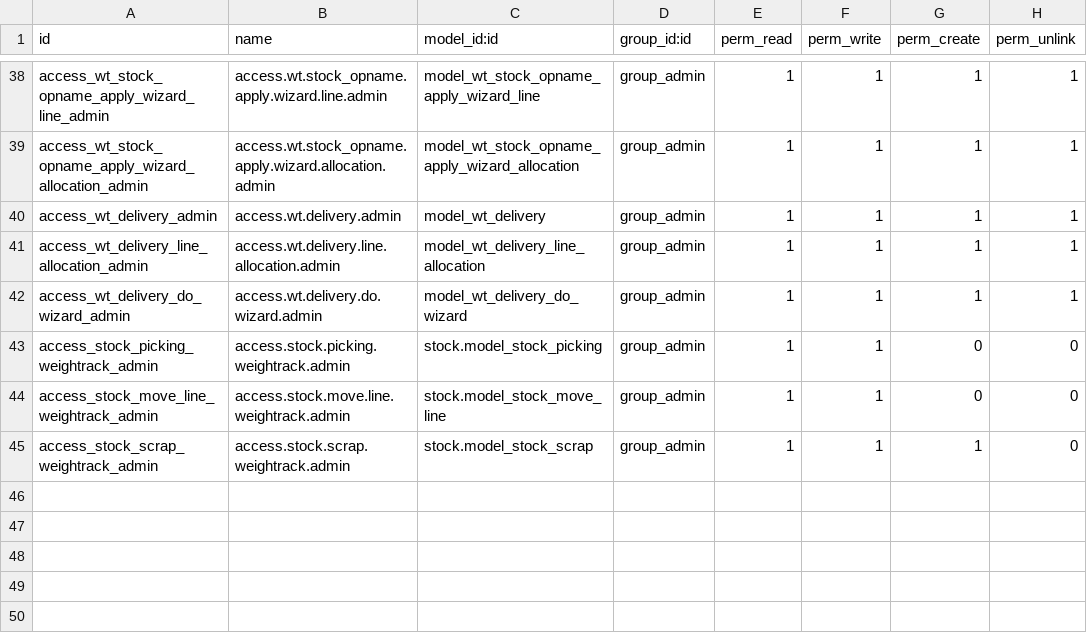
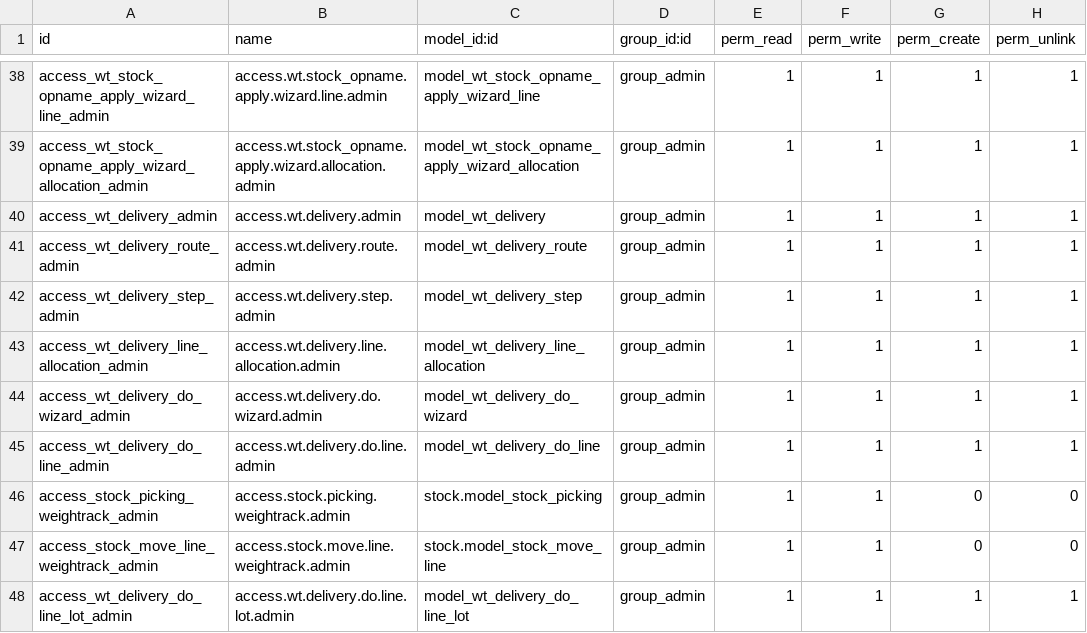
Before and after one commit to farizrizky/weigh_track, a CSV file: security/ir.model.access.csv, drawn as a sheet; only a part is shown, gaps mark what is left out.

```diff
--- a/security/ir.model.access.csv
+++ b/security/ir.model.access.csv
@@ -40,6 +40,9 @@ access_wt_stock_opname_apply_wizard_allocation_admin,access.wt.stock_opname.appl
 access_wt_delivery_admin,access.wt.delivery.admin,model_wt_delivery,group_admin,1,1,1,1
+access_wt_delivery_route_admin,access.wt.delivery.route.admin,model_wt_delivery_route,group_admin,1,1,1,1
+access_wt_delivery_step_admin,access.wt.delivery.step.admin,model_wt_delivery_step,group_admin,1,1,1,1
 access_wt_delivery_line_allocation_admin,access.wt.delivery.line.allocation.admin,model_wt_delivery_line_allocation,group_admin,1,1,1,1
 access_wt_delivery_do_wizard_admin,access.wt.delivery.do.wizard.admin,model_wt_delivery_do_wizard,group_admin,1,1,1,1
+access_wt_delivery_do_line_admin,access.wt.delivery.do.line.admin,model_wt_delivery_do_line,group_admin,1,1,1,1
 access_stock_picking_weightrack_admin,access.stock.picking.weightrack.admin,stock.model_stock_picking,group_admin,1,1,0,0
 access_stock_move_line_weightrack_admin,access.stock.move.line.weightrack.admin,stock.model_stock_move_line,group_admin,1,1,0,0
-access_stock_scrap_weightrack_admin,access.stock.scrap.weightrack.admin,stock.model_stock_scrap,group_admin,1,1,1,0
+access_wt_delivery_do_line_lot_admin,access.wt.delivery.do.line.lot.admin,model_wt_delivery_do_line_lot,group_admin,1,1,1,1
```
Also changed, not shown: 22 other files.
